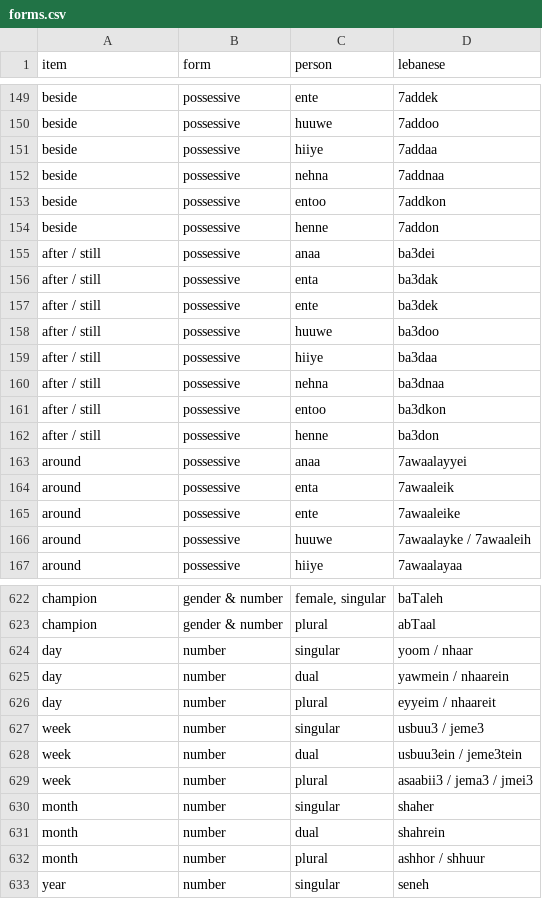
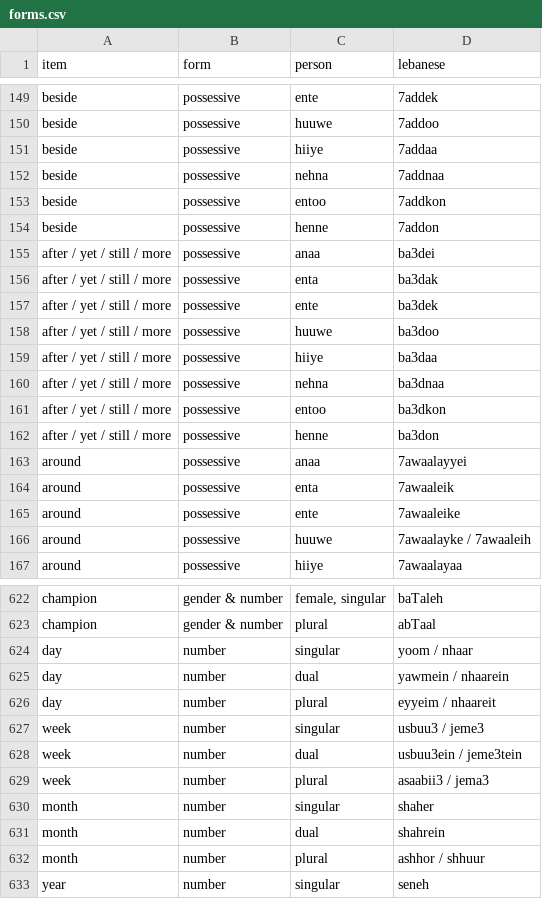
Before and after one commit to claire-vr/cedrus, a CSV file: database/forms.csv, drawn as a sheet; only a part is shown, gaps mark what is left out.

```diff
--- a/database/forms.csv
+++ b/database/forms.csv
@@ -154,10 +154,10 @@ beside,possessive,entoo,7addkon
 beside,possessive,henne,7addon
-after / still,possessive,anaa,ba3dei
-after / still,possessive,enta,ba3dak
-after / still,possessive,ente,ba3dek
-after / still,possessive,huuwe,ba3doo
-after / still,possessive,hiiye,ba3daa
-after / still,possessive,nehna,ba3dnaa
-after / still,possessive,entoo,ba3dkon
-after / still,possessive,henne,ba3don
+after / yet / still / more,possessive,anaa,ba3dei
+after / yet / still / more,possessive,enta,ba3dak
+after / yet / still / more,possessive,ente,ba3dek
+after / yet / still / more,possessive,huuwe,ba3doo
+after / yet / still / more,possessive,hiiye,ba3daa
+after / yet / still / more,possessive,nehna,ba3dnaa
+after / yet / still / more,possessive,entoo,ba3dkon
+after / yet / still / more,possessive,henne,ba3don
 around,possessive,anaa,7awaalayyei
@@ -628,3 +628,3 @@ week,number,singular,usbuu3 / jeme3
 week,number,dual,usbuu3ein / jeme3tein
-week,number,plural,asaabii3 / jema3 / jmei3
+week,number,plural,asaabii3 / jema3
 month,number,singular,shaher
```
Also changed, not shown: database/vocabulary.csv, 1 other file.
